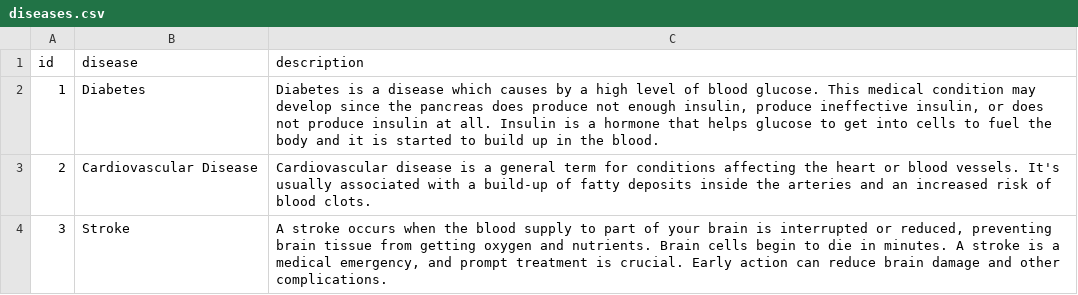
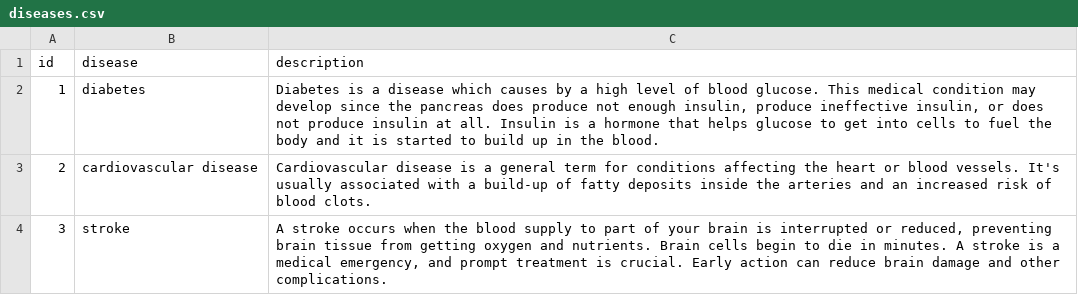
Before and after one commit to Doctorinna/backend, a CSV file: backend/risk_factors/management/commands/data/diseases.csv, drawn as a sheet.

Commit message:
+ mapping question to disease

```diff
--- a/backend/risk_factors/management/commands/data/diseases.csv
+++ b/backend/risk_factors/management/commands/data/diseases.csv
@@ -1,4 +1,4 @@
 id,disease,description
-1,Diabetes,"Diabetes is a disease which causes by a high level of blood glucose. This medical condition may develop since the pancreas does produce not enough insulin, produce ineffective insulin, or does not produce insulin at all. Insulin is a hormone that helps glucose to get into cells to fuel the body and it is started to build up in the blood."
-2,Cardiovascular Disease,Cardiovascular disease is a general term for conditions affecting the heart or blood vessels. It's usually associated with a build-up of fatty deposits inside the arteries and an increased risk of blood clots.
-3,Stroke,"A stroke occurs when the blood supply to part of your brain is interrupted or reduced, preventing brain tissue from getting oxygen and nutrients. Brain cells begin to die in minutes. A stroke is a medical emergency, and prompt treatment is crucial. Early action can reduce brain damage and other complications."
+1,diabetes,"Diabetes is a disease which causes by a high level of blood glucose. This medical condition may develop since the pancreas does produce not enough insulin, produce ineffective insulin, or does not produce insulin at all. Insulin is a hormone that helps glucose to get into cells to fuel the body and it is started to build up in the blood."
+2,cardiovascular disease,Cardiovascular disease is a general term for conditions affecting the heart or blood vessels. It's usually associated with a build-up of fatty deposits inside the arteries and an increased risk of blood clots.
+3,stroke,"A stroke occurs when the blood supply to part of your brain is interrupted or reduced, preventing brain tissue from getting oxygen and nutrients. Brain cells begin to die in minutes. A stroke is a medical emergency, and prompt treatment is crucial. Early action can reduce brain damage and other complications."
```
Also changed, not shown: 3 other files.
